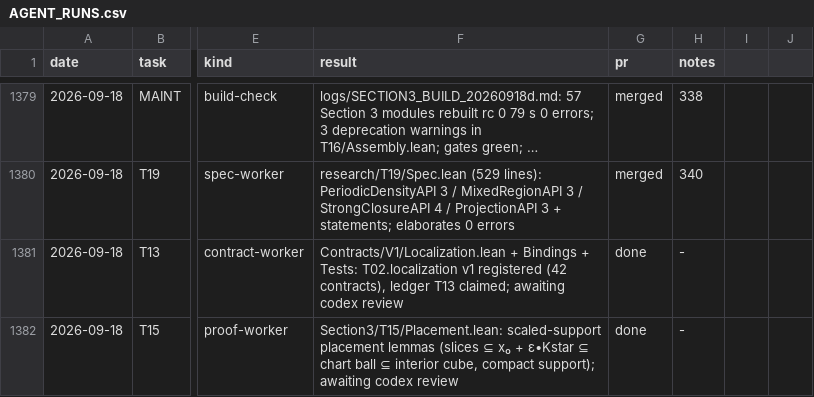
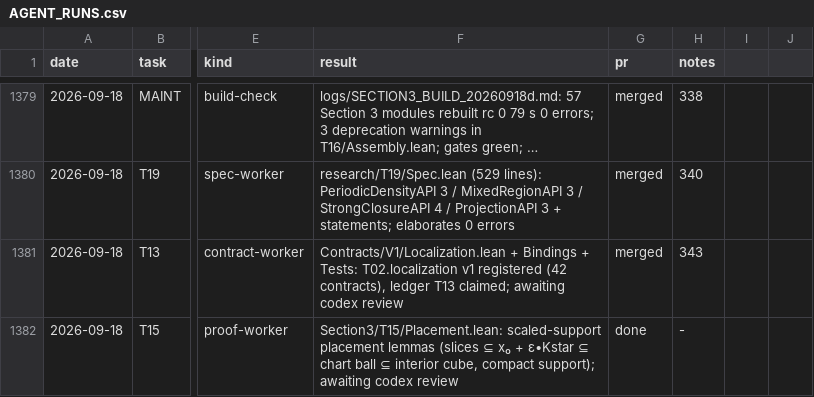
Before and after one commit to mathzhuonichi/blowup_density, a CSV file: logs/AGENT_RUNS.csv, drawn as a sheet; only a part is shown, gaps mark what is left out; long unchanged cells end in …; the diff names each change by its address in the sheet, - before the commit and + after, or states it on an @@ line.

```diff
--- a/logs/AGENT_RUNS.csv
+++ b/logs/AGENT_RUNS.csv
-G1381 (pr): done
+G1381 (pr): merged
-H1381 (notes): -
+H1381 (notes): 343
```
Also changed, not shown: 1 other file.
